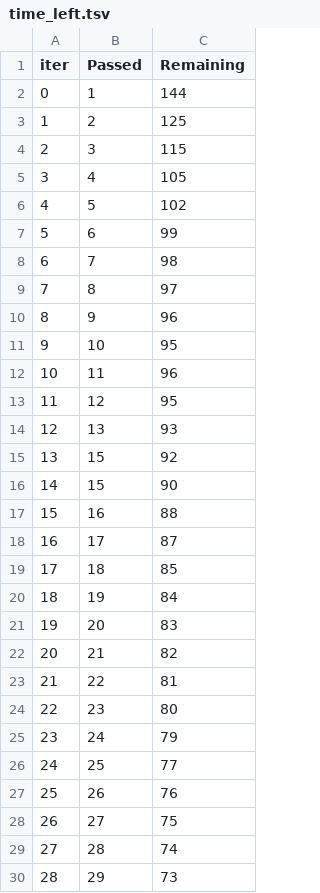
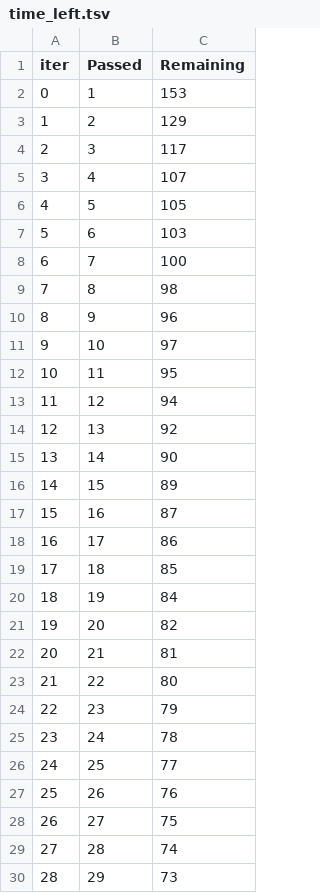
Before and after one commit to sachinmodi09/WineDataset, a TSV file: catboost_info/time_left.tsv, drawn as a sheet; only a part is shown; removed rows and columns are numbered as before the commit, all else as after; the diff covers the shown part only; the diff names each change by its address in the sheet, - before the commit and + after, or states it on an @@ line.

```diff
--- a/catboost_info/time_left.tsv
+++ b/catboost_info/time_left.tsv
-C2 (Remaining): 144
+C2 (Remaining): 153
-C3 (Remaining): 125
+C3 (Remaining): 129
-C4 (Remaining): 115
+C4 (Remaining): 117
-C5 (Remaining): 105
+C5 (Remaining): 107
-C6 (Remaining): 102
+C6 (Remaining): 105
-C7 (Remaining): 99
+C7 (Remaining): 103
-C8 (Remaining): 98
+C8 (Remaining): 100
-C9 (Remaining): 97
+C9 (Remaining): 98
-C11 (Remaining): 95
+C11 (Remaining): 97
-C12 (Remaining): 96
+C12 (Remaining): 95
-C13 (Remaining): 95
+C13 (Remaining): 94
-C14 (Remaining): 93
+C14 (Remaining): 92
-row 15: 13 | 15 | 92
+row 15: 13 | 14 | 90
-C16 (Remaining): 90
+C16 (Remaining): 89
-C17 (Remaining): 88
+C17 (Remaining): 87
-C18 (Remaining): 87
+C18 (Remaining): 86
-C21 (Remaining): 83
+C21 (Remaining): 82
-C22 (Remaining): 82
+C22 (Remaining): 81
-C23 (Remaining): 81
+C23 (Remaining): 80
-C24 (Remaining): 80
+C24 (Remaining): 79
-C25 (Remaining): 79
+C25 (Remaining): 78
```
Also changed, not shown: 4 added rows, 4 removed rows, 18 edited cells and row numbers in column A elsewhere in this file, 7 other files.
